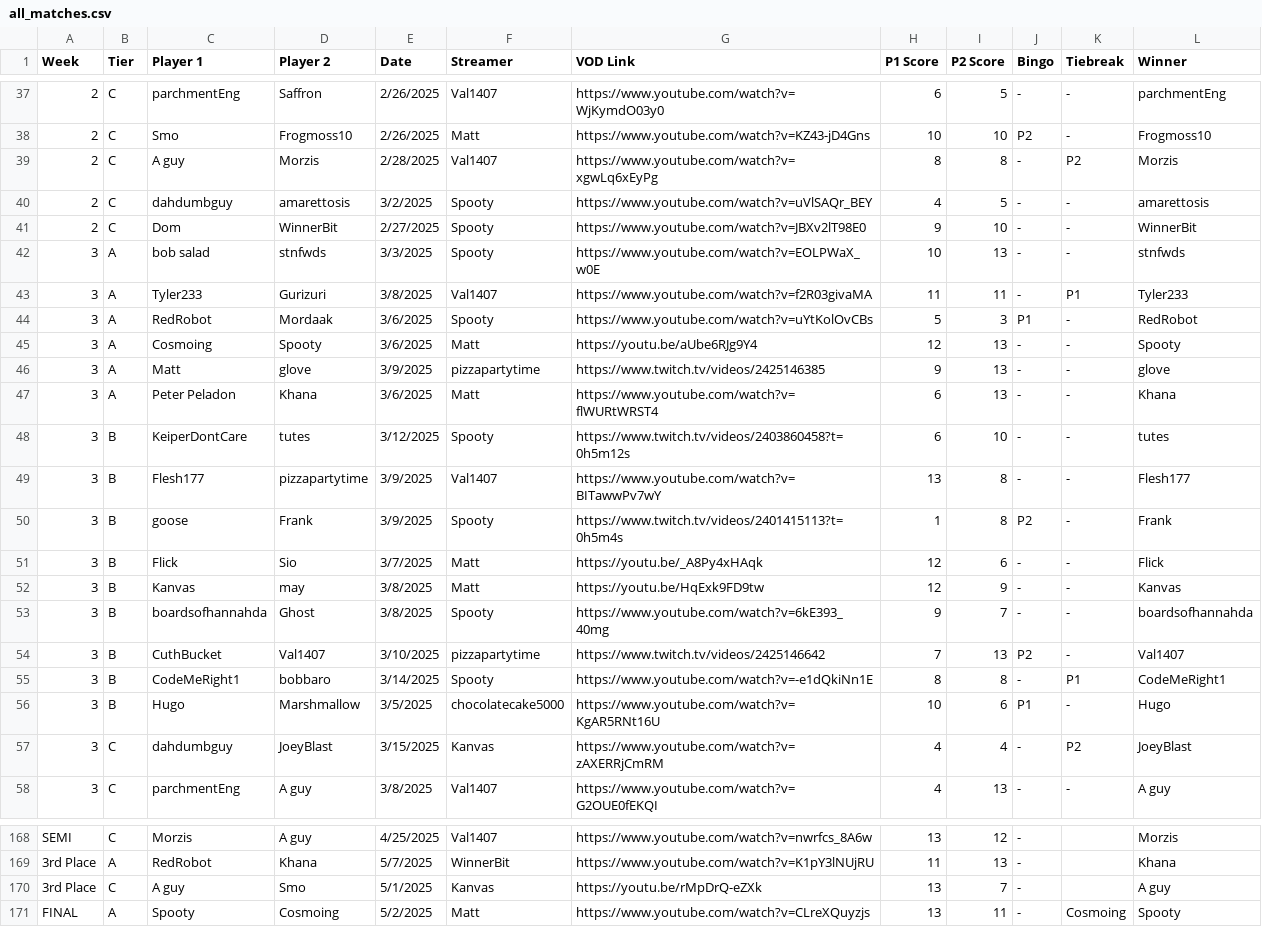
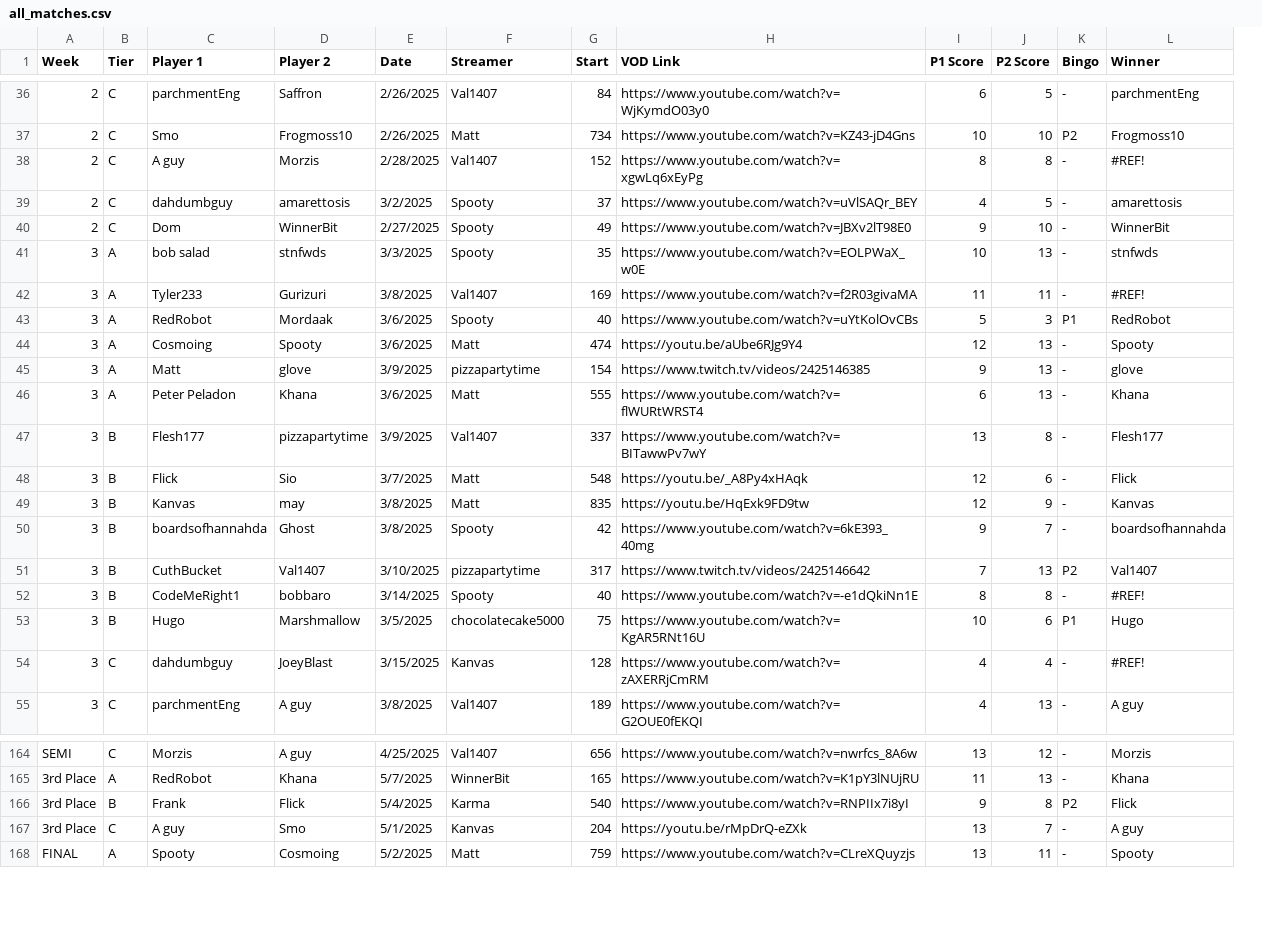
Before and after one commit to ufo50bingo/ufo50bingocv, a CSV file: all_matches.csv, drawn as a sheet; only a part is shown, gaps mark what is left out; removed rows and columns are numbered as before the commit, all else as after; the diff covers the shown part only; the diff names each change by its address in the sheet, - before the commit and + after, or states it on an @@ line.

Commit message:
add start times and clean up a bit

```diff
--- a/all_matches.csv
+++ b/all_matches.csv
+column G (Start), rows 36-55: 84 | 734 | 152 | 37 | 49 | 35 | 169 | 40 | 474 | 154 | 555 | 337 | 548 | 835 | 42 | 317 | 40 | 75 | 128 | 189; rows 164-165: 656 | 165; rows 167-168: 204 | 759
-column K (Tiebreak), rows 37-47: - | - | P2 | - | - | - | P1 | - | - | - | -; row 49: -; rows 51-58: - | - | - | - | P1 | - | P2 | -; row 171: Cosmoing
-L38 (Winner): Morzis
+L38 (Winner): #REF!
-L42 (Winner): Tyler233
+L42 (Winner): #REF!
-row 48: 3 | B | KeiperDontCare | tutes | 3/12/2025 | Spooty | https://www.twitch.tv/videos/2403860458?t=0h5m12s | 6 | 10 | - | - | tutes
-row 50: 3 | B | goose | Frank | 3/9/2025 | Spooty | https://www.twitch.tv/videos/2401415113?t=0h5m4s | 1 | 8 | P2 | - | Frank
-L52 (Winner): CodeMeRight1
+L52 (Winner): #REF!
-L54 (Winner): JoeyBlast
+L54 (Winner): #REF!
+row 166: 3rd Place | B | Frank | Flick | 5/4/2025 | Karma | 540 | https://www.youtube.com/watch?v=RNPIIx7i8yI | 9 | 8 | P2 | Flick
```
Also changed, not shown: 2 removed rows and 6 edited cells elsewhere in this file, 1 other file.
